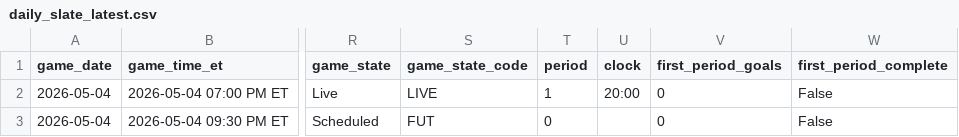
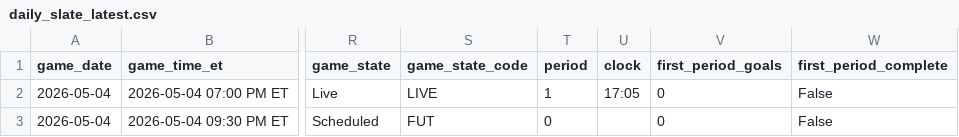
Before and after one commit to gauravgandhi01/first_period_stats, a CSV file: live/daily_slate_latest.csv, drawn as a sheet; only a part is shown, gaps mark what is left out; the diff names each change by its address in the sheet, - before the commit and + after, or states it on an @@ line.

Commit message:
auto: update firstperiodstats outputs for 2026-05-04 (2026-05-04 23:15:01 UTC)

```diff
--- a/live/daily_slate_latest.csv
+++ b/live/daily_slate_latest.csv
-U2 (clock): 20:00
+U2 (clock): 17:05
```
Also changed, not shown: 3 other files.
